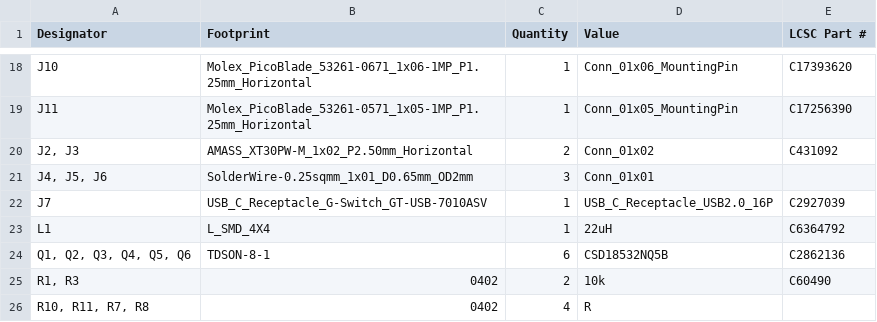
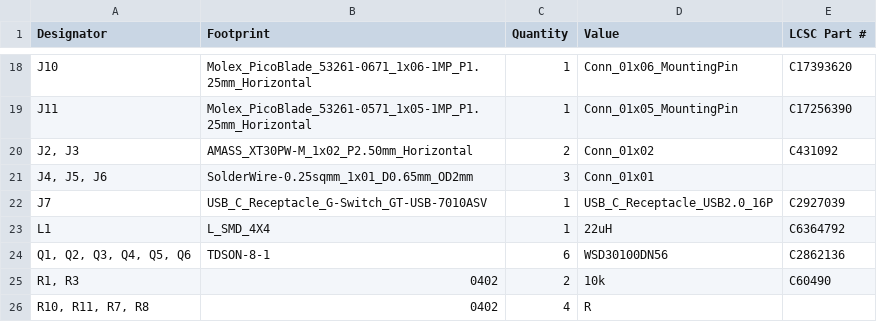
Before and after one commit to sirojudinMunir/sf-motion, a CSV file: Hardware/production/bom.csv, drawn as a sheet; only a part is shown, gaps mark what is left out.

```diff
--- a/Hardware/production/bom.csv
+++ b/Hardware/production/bom.csv
@@ -23,3 +23,3 @@ J7,USB_C_Receptacle_G-Switch_GT-USB-7010ASV,1,USB_C_Receptacle_USB2.0_16P,C29270
 L1,L_SMD_4X4,1,22uH,C6364792
-"Q1, Q2, Q3, Q4, Q5, Q6",TDSON-8-1,6,CSD18532NQ5B,C2862136
+"Q1, Q2, Q3, Q4, Q5, Q6",TDSON-8-1,6,WSD30100DN56,C2862136
 "R1, R3",0402,2,10k,C60490
```
Also changed, not shown: 5 other files.
